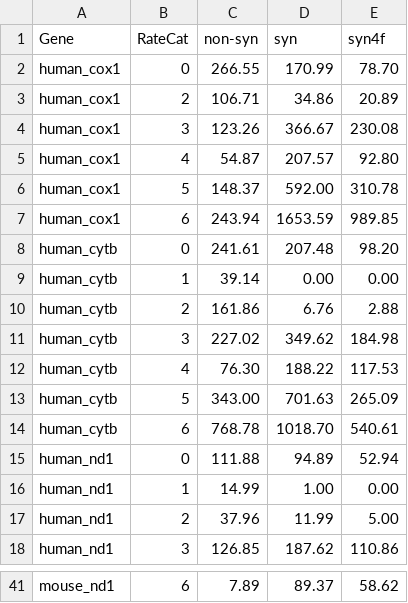
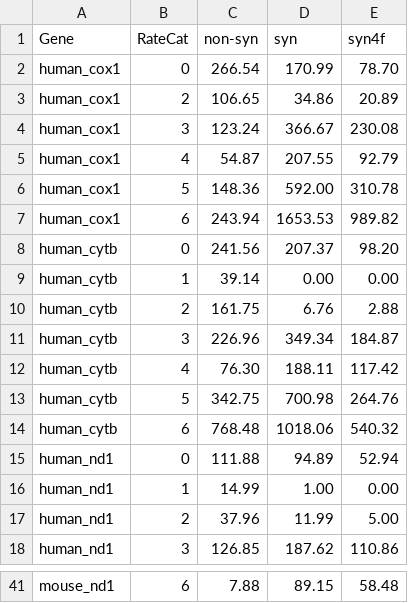
Before and after one commit to mitoclub/nemu-pipeline, a CSV file: data/share/nmuts_human_mouse_filter_proba_03.csv, drawn as a sheet; only a part is shown, gaps mark what is left out; the diff covers the shown part only; the diff names each change by its address in the sheet, - before the commit and + after, or states it on an @@ line.

```diff
--- a/data/share/nmuts_human_mouse_filter_proba_03.csv
+++ b/data/share/nmuts_human_mouse_filter_proba_03.csv
-C2 (non-syn): 266.55
+C2 (non-syn): 266.54
-C3 (non-syn): 106.71
+C3 (non-syn): 106.65
-C4 (non-syn): 123.26
+C4 (non-syn): 123.24
-D5 (syn): 207.57
+D5 (syn): 207.55
-E5 (syn4f): 92.80
+E5 (syn4f): 92.79
-C6 (non-syn): 148.37
+C6 (non-syn): 148.36
-D7 (syn): 1653.59
+D7 (syn): 1653.53
-E7 (syn4f): 989.85
+E7 (syn4f): 989.82
-C8 (non-syn): 241.61
+C8 (non-syn): 241.56
-D8 (syn): 207.48
+D8 (syn): 207.37
-C10 (non-syn): 161.86
+C10 (non-syn): 161.75
-C11 (non-syn): 227.02
+C11 (non-syn): 226.96
-D11 (syn): 349.62
+D11 (syn): 349.34
-E11 (syn4f): 184.98
+E11 (syn4f): 184.87
-D12 (syn): 188.22
+D12 (syn): 188.11
-E12 (syn4f): 117.53
+E12 (syn4f): 117.42
-C13 (non-syn): 343.00
+C13 (non-syn): 342.75
-D13 (syn): 701.63
+D13 (syn): 700.98
-E13 (syn4f): 265.09
+E13 (syn4f): 264.76
-C14 (non-syn): 768.78
+C14 (non-syn): 768.48
-D14 (syn): 1018.70
+D14 (syn): 1018.06
-E14 (syn4f): 540.61
+E14 (syn4f): 540.32
-C41 (non-syn): 7.89
+C41 (non-syn): 7.88
-D41 (syn): 89.37
+D41 (syn): 89.15
-E41 (syn4f): 58.62
+E41 (syn4f): 58.48
```
Also changed, not shown: 32 edited cells elsewhere in this file, data/share/nmuts_human_mouse.csv, 19 other files.
